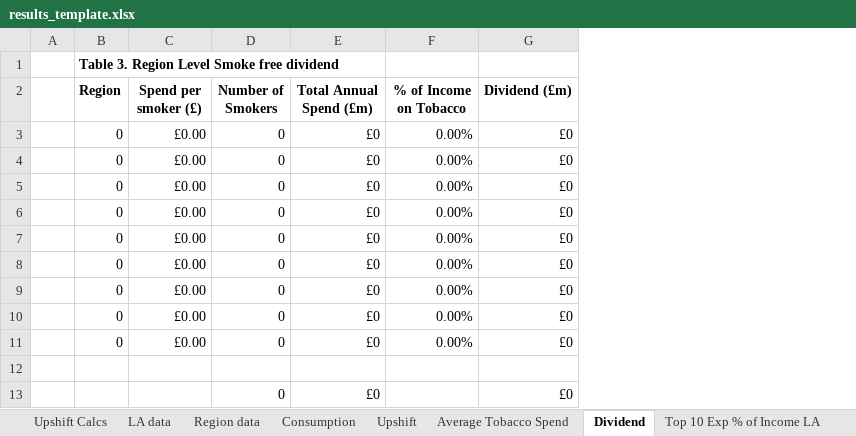
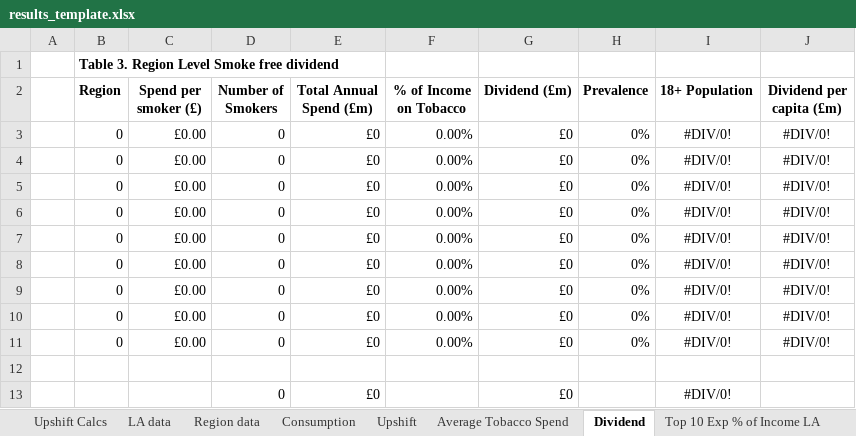
Before and after one commit to STAPM/smoke-free-dividend, an Excel workbook: templates/results_template.xlsx, sheet Dividend, drawn as a sheet; values as stored, in another font and other column widths than the file's, no borders; the diff names each change by its address in the sheet, - before the commit and + after, or states it on an @@ line.

Commit message:
update template to calculate dividend per capita

```diff
--- a/templates/results_template.xlsx (sheet Dividend)
+++ b/templates/results_template.xlsx (sheet Dividend)
+column H (Prevalence), rows 3-11: all 0%
+column I (18+ Population), rows 3-13: #DIV/0! | #DIV/0! | #DIV/0! | #DIV/0! | #DIV/0! | #DIV/0! | #DIV/0! | #DIV/0! | #DIV/0! |  | #DIV/0!
+column J (Dividend per capita (£m)), rows 3-11: all #DIV/0!
```
